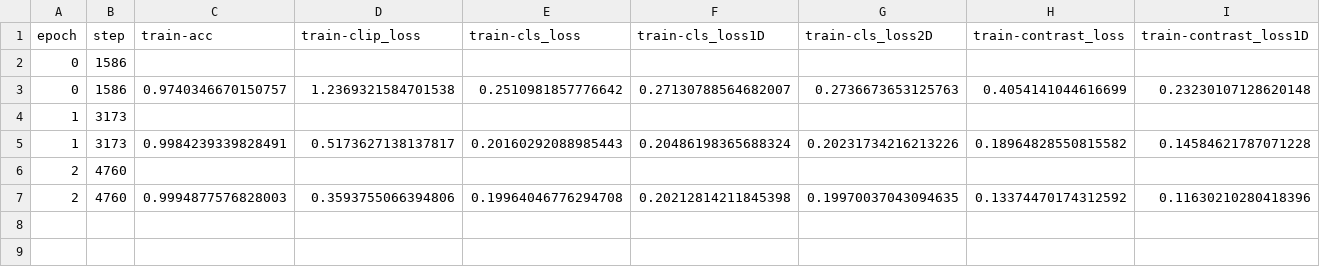
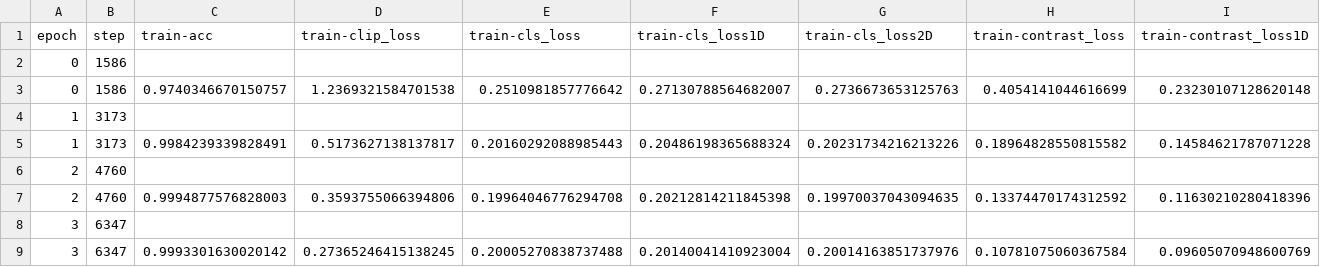
Before and after one commit to masterzz/MVCL-ADD, a CSV file: logs/MVCL_Experiment/version_1/metrics.csv, drawn as a sheet; only a part is shown; rows hold the shown columns only; the diff names each change by its address in the sheet, - before the commit and + after, or states it on an @@ line.

```diff
--- a/logs/MVCL_Experiment/version_1/metrics.csv
+++ b/logs/MVCL_Experiment/version_1/metrics.csv
+row 8: 3 | 6347
+row 9: 3 | 6347 | 0.9993301630020142 | 0.27365246415138245 | 0.20005270838737488 | 0.20140041410923004 | 0.20014163851737976 | 0.10781075060367584 | 0.09605070948600769
```
Also changed, not shown: 4 other files.
